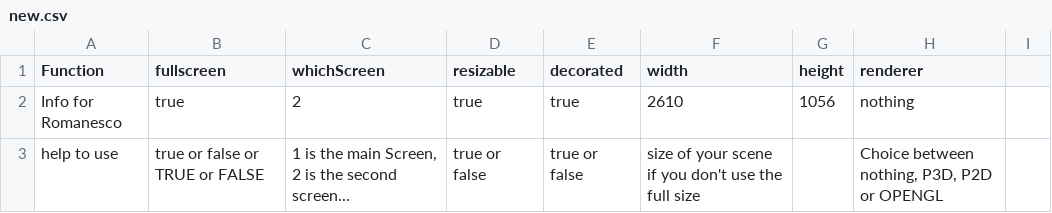
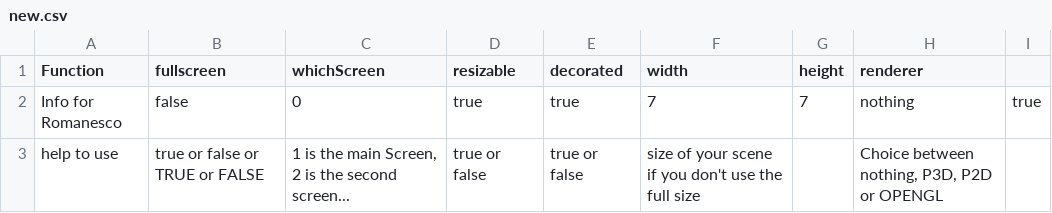
Before and after one commit to knupel/ROMANESCO-Processing, a CSV file: Romanesco_25/data/new.csv, drawn as a sheet; the diff names each change by its address in the sheet, - before the commit and + after, or states it on an @@ line.

```diff
--- a/Romanesco_25/data/new.csv
+++ b/Romanesco_25/data/new.csv
-B2 (fullscreen): true
+B2 (fullscreen): false
-C2 (whichScreen): 2
+C2 (whichScreen): 0
-F2 (width): 2610
+F2 (width): 7
-G2 (height): 1056
+G2 (height): 7
-I2: (empty)
+I2: true
```
Also changed, not shown: 8 other files.
